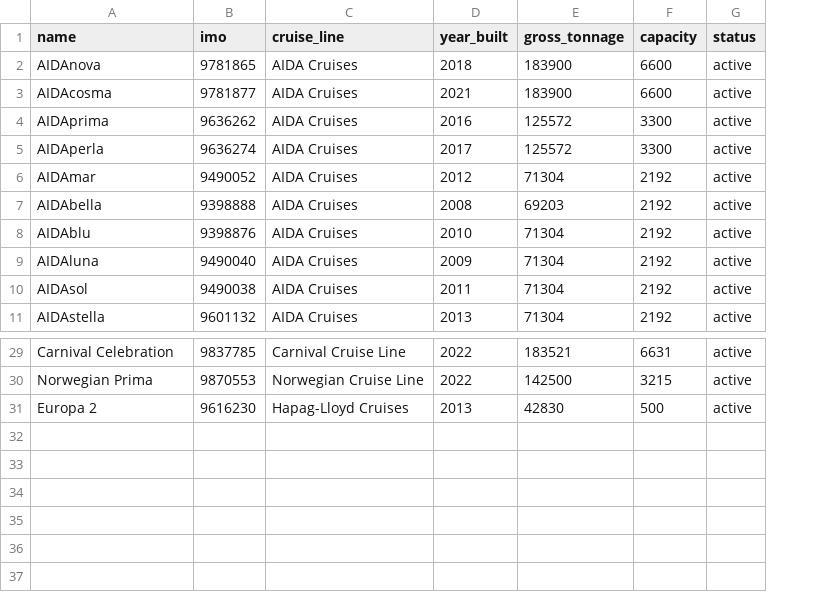
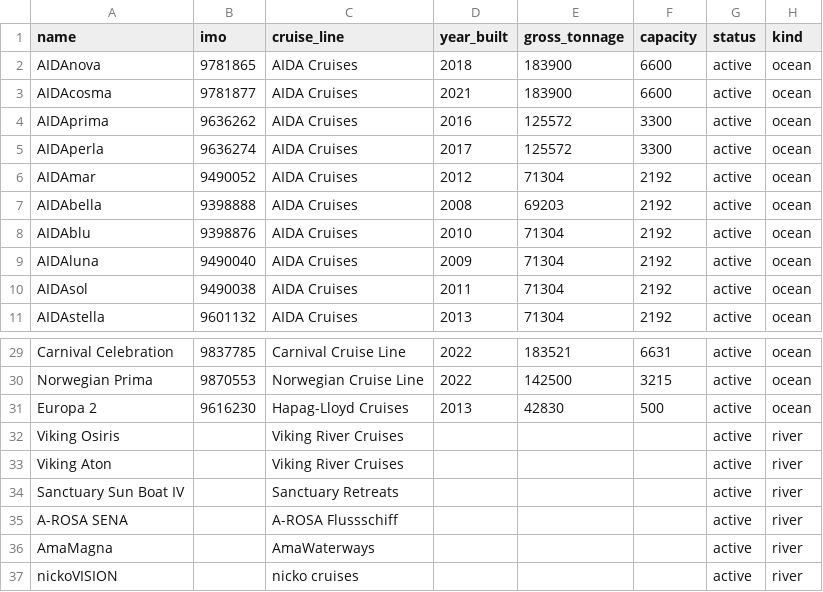
Before and after one commit to Abrechen2/TravStats, a CSV file: backend/src/seedData/ships.csv, drawn as a sheet; only a part is shown, gaps mark what is left out; the diff names each change by its address in the sheet, - before the commit and + after, or states it on an @@ line.

```diff
--- a/backend/src/seedData/ships.csv
+++ b/backend/src/seedData/ships.csv
+column H (kind), rows 2-11: all ocean; rows 29-31: all ocean
+row 32: Viking Osiris |  | Viking River Cruises |  |  |  | active | river
+row 33: Viking Aton |  | Viking River Cruises |  |  |  | active | river
+row 34: Sanctuary Sun Boat IV |  | Sanctuary Retreats |  |  |  | active | river
+row 35: A-ROSA SENA |  | A-ROSA Flussschiff |  |  |  | active | river
+row 36: AmaMagna |  | AmaWaterways |  |  |  | active | river
+row 37: nickoVISION |  | nicko cruises |  |  |  | active | river
```
Also changed, not shown: 32 other files.
